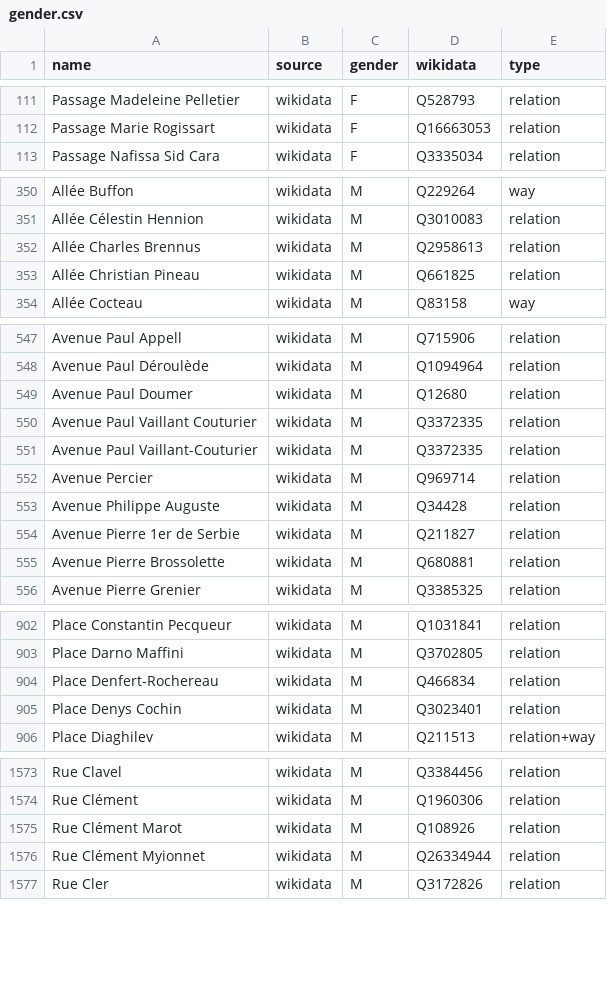
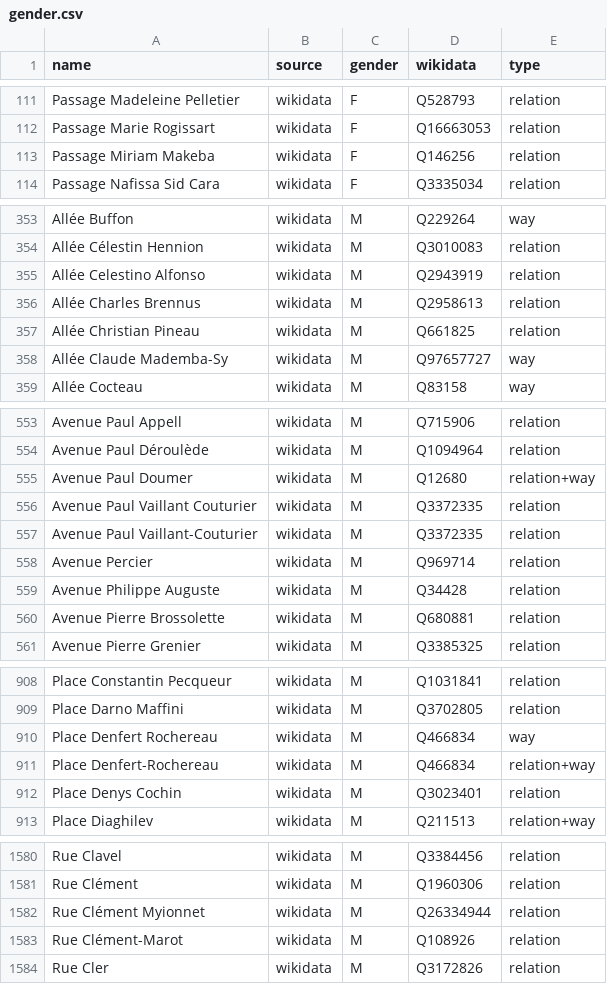
Before and after one commit to EqualStreetNames/equalstreetnames-paris, a CSV file: data/gender.csv, drawn as a sheet; only a part is shown, gaps mark what is left out; the diff covers the shown part only.

```diff
--- a/data/gender.csv
+++ b/data/gender.csv
@@ -112,2 +112,3 @@ name,source,gender,wikidata,type
 "Passage Marie Rogissart",wikidata,F,Q16663053,relation
+"Passage Miriam Makeba",wikidata,F,Q146256,relation
 "Passage Nafissa Sid Cara",wikidata,F,Q3335034,relation
@@ -351,4 +354,6 @@ name,source,gender,wikidata,type
 "Allée Célestin Hennion",wikidata,M,Q3010083,relation
+"Allée Celestino Alfonso",wikidata,M,Q2943919,relation
 "Allée Charles Brennus",wikidata,M,Q2958613,relation
 "Allée Christian Pineau",wikidata,M,Q661825,relation
+"Allée Claude Mademba-Sy",wikidata,M,Q97657727,way
 "Allée Cocteau",wikidata,M,Q83158,way
@@ -548,3 +554,3 @@ name,source,gender,wikidata,type
 "Avenue Paul Déroulède",wikidata,M,Q1094964,relation
-"Avenue Paul Doumer",wikidata,M,Q12680,relation
+"Avenue Paul Doumer",wikidata,M,Q12680,relation+way
 "Avenue Paul Vaillant Couturier",wikidata,M,Q3372335,relation
@@ -553,3 +559,2 @@ name,source,gender,wikidata,type
 "Avenue Philippe Auguste",wikidata,M,Q34428,relation
-"Avenue Pierre 1er de Serbie",wikidata,M,Q211827,relation
 "Avenue Pierre Brossolette",wikidata,M,Q680881,relation
@@ -903,3 +909,4 @@ name,source,gender,wikidata,type
 "Place Darno Maffini",wikidata,M,Q3702805,relation
-"Place Denfert-Rochereau",wikidata,M,Q466834,relation
+"Place Denfert Rochereau",wikidata,M,Q466834,way
+"Place Denfert-Rochereau",wikidata,M,Q466834,relation+way
 "Place Denys Cochin",wikidata,M,Q3023401,relation
@@ -1574,4 +1581,4 @@ name,source,gender,wikidata,type
 "Rue Clément",wikidata,M,Q1960306,relation
-"Rue Clément Marot",wikidata,M,Q108926,relation
 "Rue Clément Myionnet",wikidata,M,Q26334944,relation
+"Rue Clément-Marot",wikidata,M,Q108926,relation
 "Rue Cler",wikidata,M,Q3172826,relation
```
Also changed, not shown: 7 added rows, 3 removed rows and 5 edited cells elsewhere in this file, data/other.csv, 4 other files.
